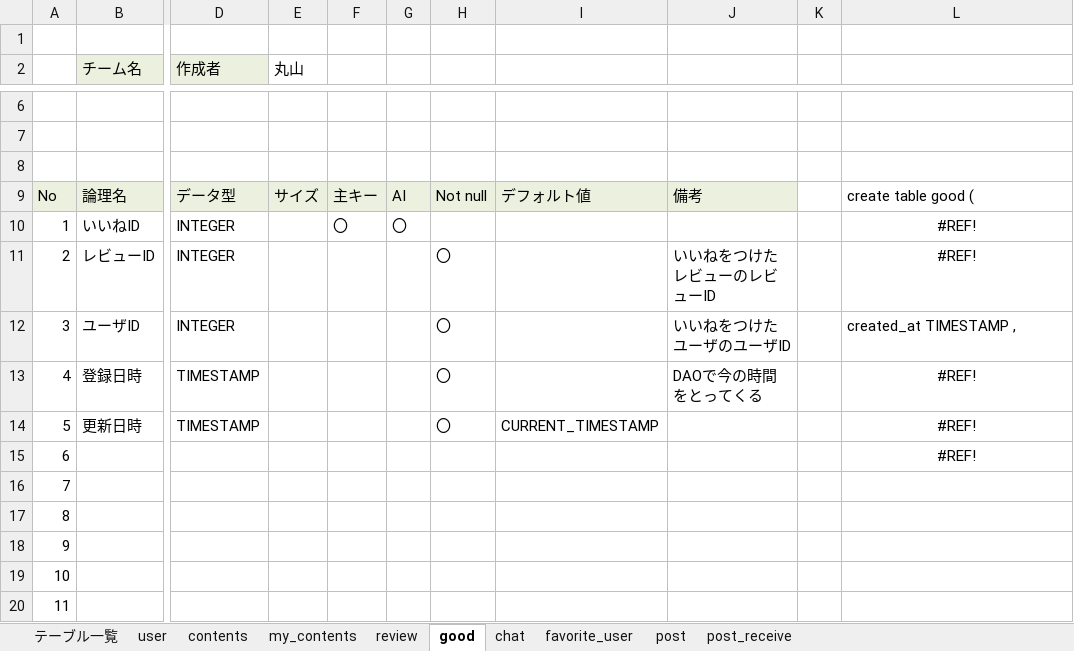
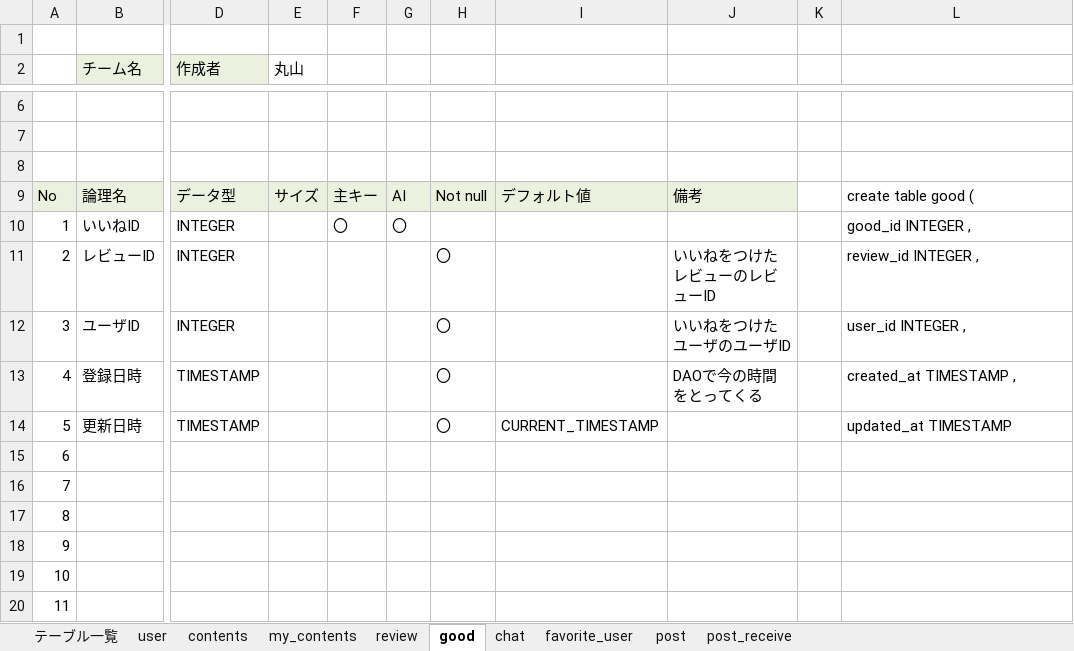
Before and after one commit to plusdojo2024/A2, an Excel workbook: doc/2_外部設計書/02_DB定義書_WAC.xlsx, sheet good, drawn as a sheet; only a part is shown, gaps mark what is left out; values as stored, in another font and other column widths than the file's, no borders; the diff names each change by its address in the sheet, - before the commit and + after, or states it on an @@ line.

```diff
--- a/doc/2_外部設計書/02_DB定義書_WAC.xlsx (sheet good)
+++ b/doc/2_外部設計書/02_DB定義書_WAC.xlsx (sheet good)
-L10: #REF!
+L10: good_id INTEGER ,
-L10:L11 alignment: center
+L10:L11 alignment: left
-L11: #REF!
+L11: review_id INTEGER ,
-L12: created_at TIMESTAMP ,
+L12: user_id INTEGER ,
-L13: #REF!
+L13: created_at TIMESTAMP ,
-L13:L14 alignment: center
+L13:L14 alignment: left
-L14: #REF!
+L14: updated_at TIMESTAMP
-L15: #REF!
+L15: (empty)
```
Also changed, not shown: sheet review, sheet chat, sheet user, sheet contents, sheet my_contents, sheet favorite_user, 2 more sheets, formulas that keep their value.
